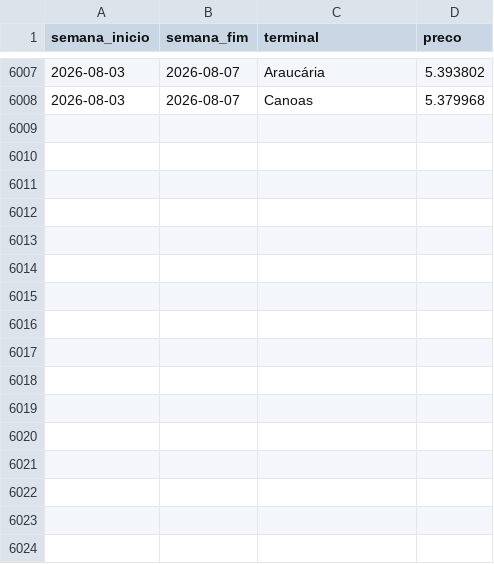
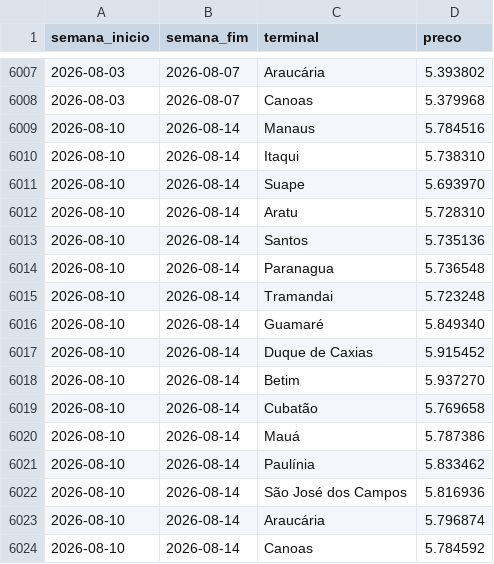
Before and after one commit to jmagomez/anp-ppi-dashboard, a CSV file: docs/data/ppi_diesel.csv, drawn as a sheet; only a part is shown, gaps mark what is left out; the diff names each change by its address in the sheet, - before the commit and + after, or states it on an @@ line.

```diff
--- a/docs/data/ppi_diesel.csv
+++ b/docs/data/ppi_diesel.csv
+row 6009: 2026-08-10 | 2026-08-14 | Manaus | 5.784516
+row 6010: 2026-08-10 | 2026-08-14 | Itaqui | 5.738310
+row 6011: 2026-08-10 | 2026-08-14 | Suape | 5.693970
+row 6012: 2026-08-10 | 2026-08-14 | Aratu | 5.728310
+row 6013: 2026-08-10 | 2026-08-14 | Santos | 5.735136
+row 6014: 2026-08-10 | 2026-08-14 | Paranagua | 5.736548
+row 6015: 2026-08-10 | 2026-08-14 | Tramandai | 5.723248
+row 6016: 2026-08-10 | 2026-08-14 | Guamaré | 5.849340
+row 6017: 2026-08-10 | 2026-08-14 | Duque de Caxias | 5.915452
+row 6018: 2026-08-10 | 2026-08-14 | Betim | 5.937270
+row 6019: 2026-08-10 | 2026-08-14 | Cubatão | 5.769658
+row 6020: 2026-08-10 | 2026-08-14 | Mauá | 5.787386
+row 6021: 2026-08-10 | 2026-08-14 | Paulínia | 5.833462
+row 6022: 2026-08-10 | 2026-08-14 | São José dos Campos | 5.816936
+row 6023: 2026-08-10 | 2026-08-14 | Araucária | 5.796874
+row 6024: 2026-08-10 | 2026-08-14 | Canoas | 5.784592
```
Also changed, not shown: docs/data/ppi_gasolina.csv, docs/data/ppi_glp.csv, 6 other files.
